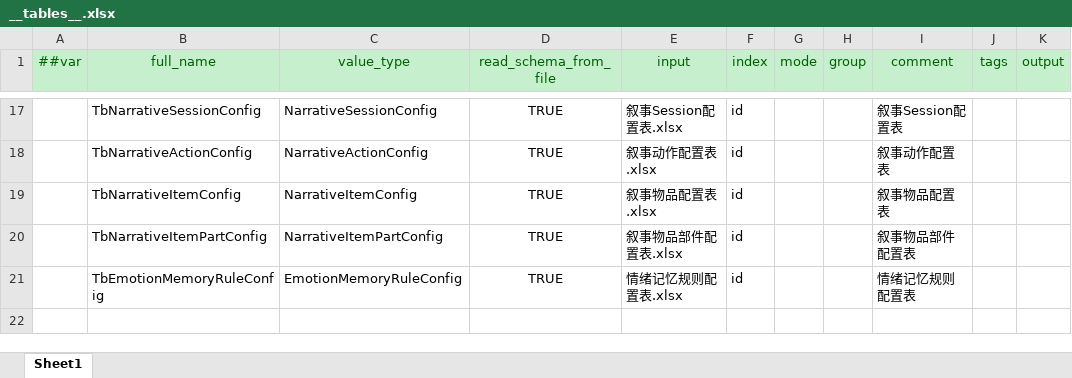
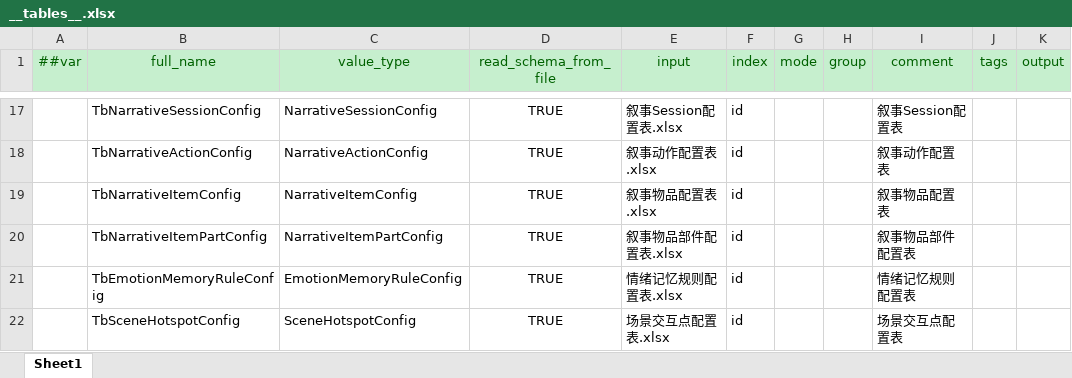
Before and after one commit to BianbBb/taptap-puzzle-game, an Excel workbook: GameConfig/Datas/Defines/__tables__.xlsx, sheet Sheet1, drawn as a sheet; only a part is shown, gaps mark what is left out; values as stored, in another font and other column widths than the file's, no borders; the diff names each change by its address in the sheet, - before the commit and + after, or states it on an @@ line.

```diff
--- a/GameConfig/Datas/Defines/__tables__.xlsx (sheet Sheet1)
+++ b/GameConfig/Datas/Defines/__tables__.xlsx (sheet Sheet1)
+row 22:  | TbSceneHotspotConfig | SceneHotspotConfig | TRUE | 场景交互点配置表.xlsx | id |  |  | 场景交互点配置表
```
Also changed, not shown: GameConfig/Datas/剧情节点配置表.xlsx, GameConfig/Datas/叙事Session配置表.xlsx, 39 other files.
